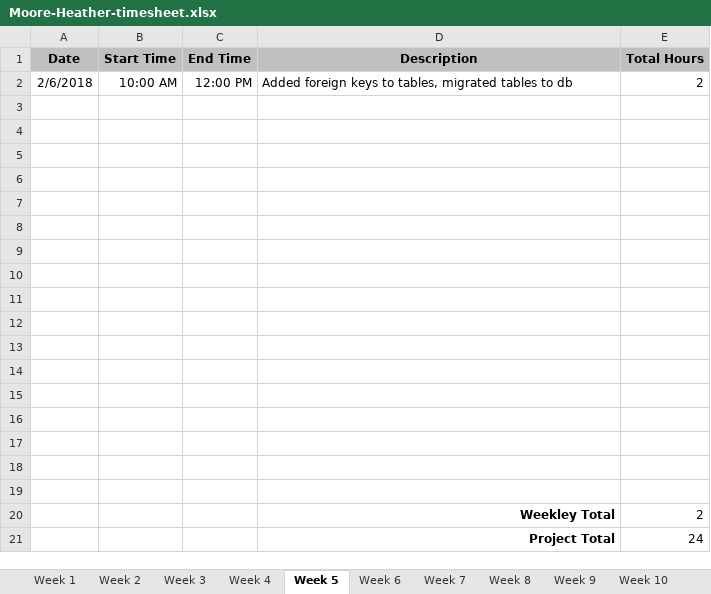
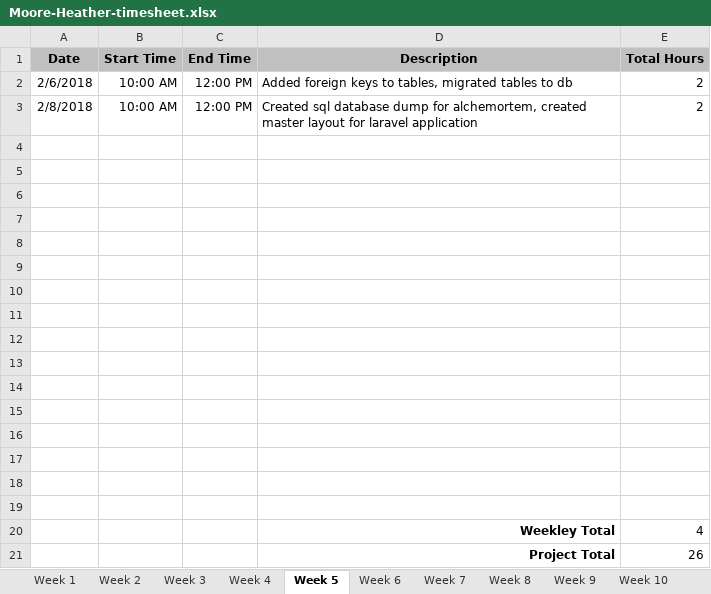
Before and after one commit to hrmoore927/capstone, an Excel workbook: Moore-Heather-timesheet.xlsx, sheet Week 5, drawn as a sheet; values as stored, in another font and other column widths than the file's, no borders; removed rows and columns are numbered as before the commit, all else as after; the diff names each change by its address in the sheet, - before the commit and + after, or states it on an @@ line.

Commit message:
Updated timesheet week 6

```diff
--- a/Moore-Heather-timesheet.xlsx (sheet Week 5)
+++ b/Moore-Heather-timesheet.xlsx (sheet Week 5)
+row 3: 2/8/2018 | 10:00 AM | 12:00 PM | Created sql database dump for alchemortem, created master layout for laravel application | 2
-row 20: (empty)
+row 20:  |  |  | Weekley Total | 4
-row 20:  |  |  | Weekley Total | 2
-E21 (Total Hours): 24
+E21 (Total Hours): 26
```
Also changed, not shown: sheet Final, sheet Week 6, sheet Week 7, sheet Week 9, sheet Week 10, sheet Week 8, 5 more sheets.
